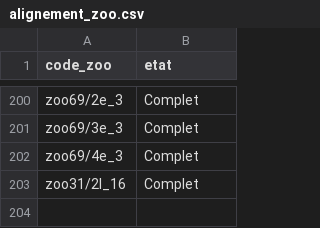
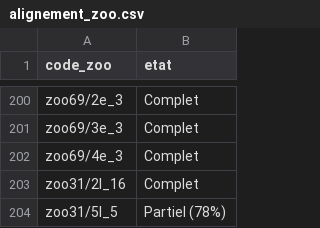
Before and after one commit to Wimmics/zoomathia, a CSV file: Named_entity_recognition/data/repertoire_zoo/alignement_zoo.csv, drawn as a sheet; only a part is shown, gaps mark what is left out; the diff names each change by its address in the sheet, - before the commit and + after, or states it on an @@ line.

```diff
--- a/Named_entity_recognition/data/repertoire_zoo/alignement_zoo.csv
+++ b/Named_entity_recognition/data/repertoire_zoo/alignement_zoo.csv
+row 204: zoo31/5l_5 | Partiel (78%)
```
Also changed, not shown: Named_entity_recognition/data/repertoire_zoo/fichiers_rows.csv, Named_entity_recognition/data/repertoire_zoo/oeuvres_rows.csv, 3 other files.
